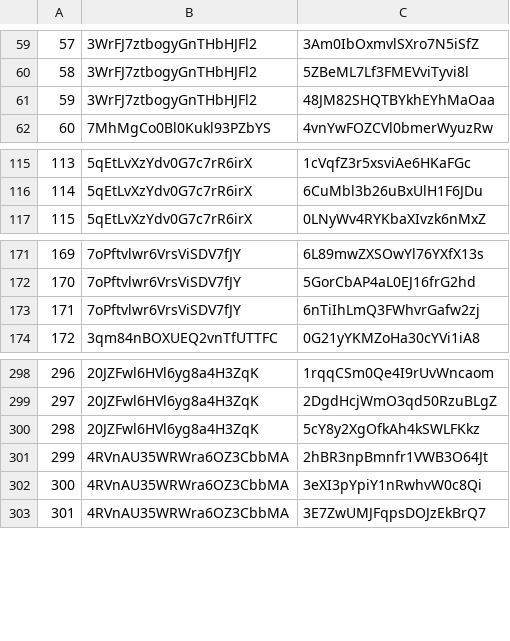
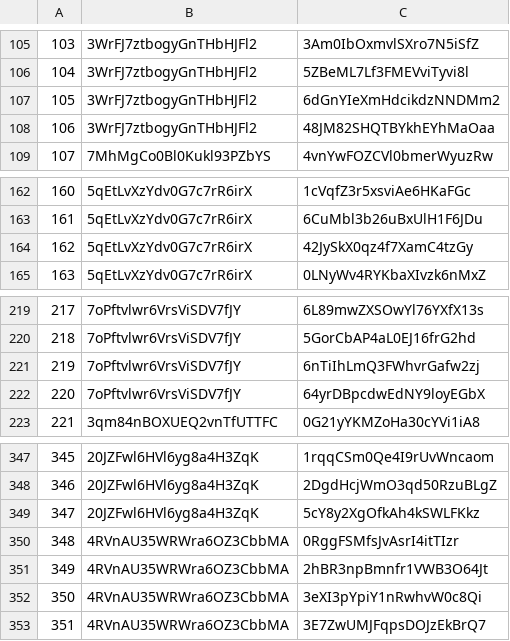
Before and after one commit to annaFlett/Music-Analysis, a CSV file: csv/artists_songs.csv, drawn as a sheet; only a part is shown, gaps mark what is left out; the diff covers the shown part only; the diff names each change by its address in the sheet, - before the commit and + after, or states it on an @@ line.

```diff
--- a/csv/artists_songs.csv
+++ b/csv/artists_songs.csv
@@ column A renumbered from row 48 down @@
+row 107: 105 | 3WrFJ7ztbogyGnTHbHJFl2 | 6dGnYIeXmHdcikdzNNDMm2
+row 164: 162 | 5qEtLvXzYdv0G7c7rR6irX | 42JySkX0qz4f7XamC4tzGy
+row 222: 220 | 7oPftvlwr6VrsViSDV7fJY | 64yrDBpcdwEdNY9loyEGbX
+row 350: 348 | 4RVnAU35WRWra6OZ3CbbMA | 0RggFSMfsJvAsrI4itTIzr
```
Also changed, not shown: 46 added rows elsewhere in this file, csv/artist_albums.csv, 6 other files.
